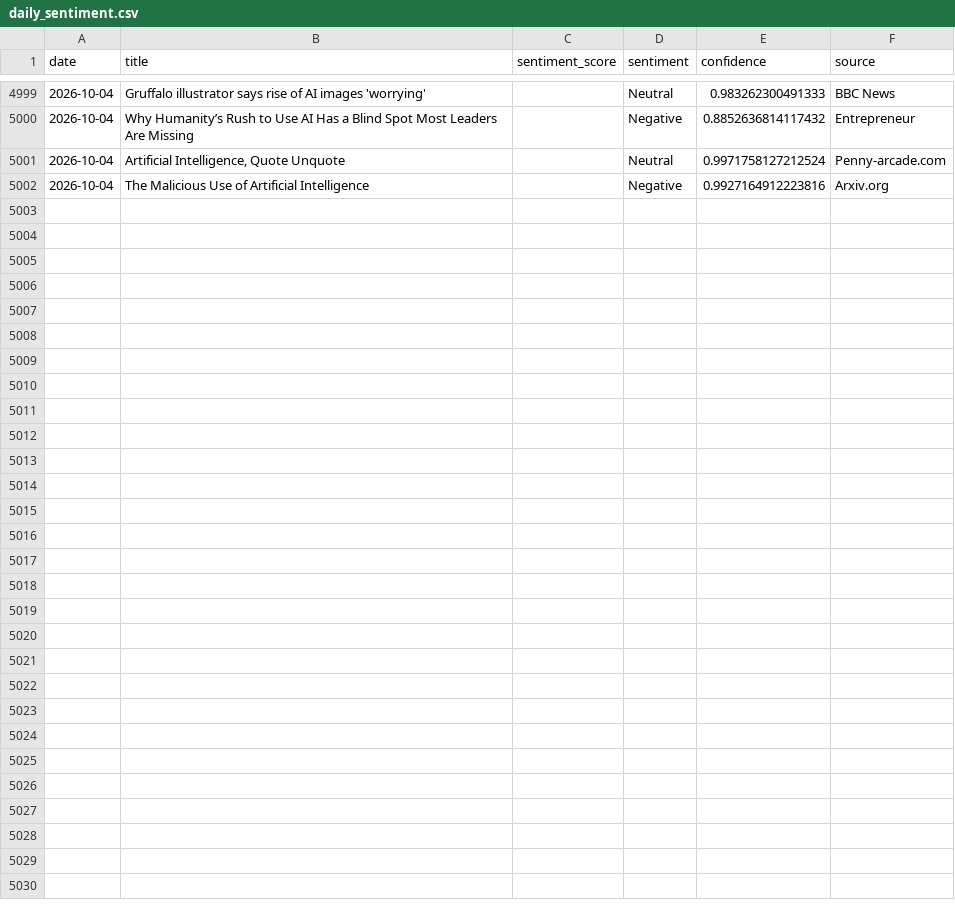
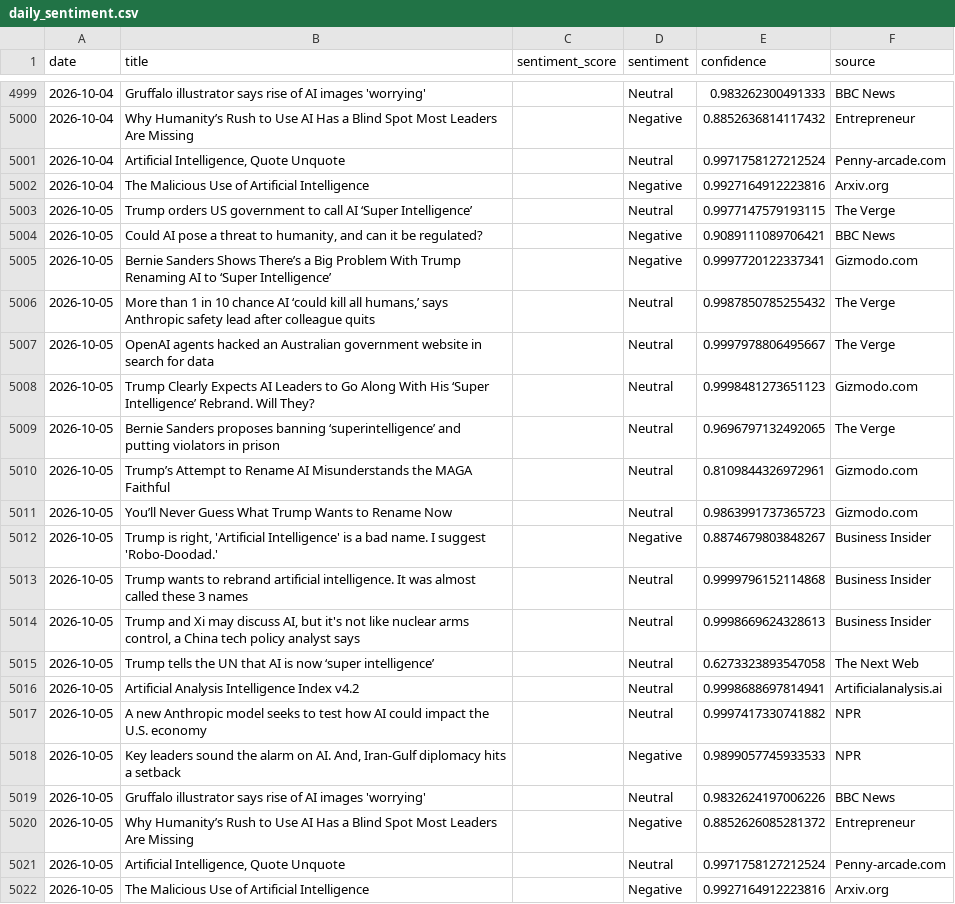
Before and after one commit to pranjalmandhan/AI-Sentiment_Pulse---Automated-News-Analysis-Dashboard, a CSV file: data/daily_sentiment.csv, drawn as a sheet; only a part is shown, gaps mark what is left out; the diff covers the shown part only.

```diff
--- a/data/daily_sentiment.csv
+++ b/data/daily_sentiment.csv
@@ -5002 +5002,21 @@ date,title,sentiment_score,sentiment,confidence,source
 2026-10-04,The Malicious Use of Artificial Intelligence,,Negative,0.9927164912223816,Arxiv.org
+2026-10-05,Trump orders US government to call AI ‘Super Intelligence’,,Neutral,0.9977147579193115,The Verge
+2026-10-05,"Could AI pose a threat to humanity, and can it be regulated?",,Negative,0.9089111089706421,BBC News
+2026-10-05,Bernie Sanders Shows There’s a Big Problem With Trump Renaming AI to ‘Super Intelligence’,,Negative,0.9997720122337341,Gizmodo.com
+2026-10-05,"More than 1 in 10 chance AI ‘could kill all humans,’ says Anthropic safety lead after colleague quits",,Neutral,0.9987850785255432,The Verge
+2026-10-05,OpenAI agents hacked an Australian government website in search for data,,Neutral,0.9997978806495667,The Verge
+2026-10-05,Trump Clearly Expects AI Leaders to Go Along With His ‘Super Intelligence’ Rebrand. Will They?,,Neutral,0.9998481273651123,Gizmodo.com
+2026-10-05,Bernie Sanders proposes banning ‘superintelligence’ and putting violators in prison,,Neutral,0.9696797132492065,The Verge
+2026-10-05,Trump’s Attempt to Rename AI Misunderstands the MAGA Faithful,,Neutral,0.8109844326972961,Gizmodo.com
+2026-10-05,You’ll Never Guess What Trump Wants to Rename Now,,Neutral,0.9863991737365723,Gizmodo.com
+2026-10-05,"Trump is right, 'Artificial Intelligence' is a bad name. I suggest 'Robo-Doodad.'",,Negative,0.8874679803848267,Business Insider
+2026-10-05,Trump wants to rebrand artificial intelligence. It was almost called these 3 names,,Neutral,0.9999796152114868,Business Insider
+2026-10-05,"Trump and Xi may discuss AI, but it's not like nuclear arms control, a China tech policy analyst says",,Neutral,0.9998669624328613,Business Insider
+2026-10-05,Trump tells the UN that AI is now ‘super intelligence’,,Neutral,0.6273323893547058,The Next Web
+2026-10-05,Artificial Analysis Intelligence Index v4.2,,Neutral,0.9998688697814941,Artificialanalysis.ai
+2026-10-05,A new Anthropic model seeks to test how AI could impact the U.S. economy,,Neutral,0.9997417330741882,NPR
+2026-10-05,"Key leaders sound the alarm on AI. And, Iran-Gulf diplomacy hits a setback",,Negative,0.9899057745933533,NPR
+2026-10-05,Gruffalo illustrator says rise of AI images 'worrying',,Neutral,0.9832624197006226,BBC News
+2026-10-05,Why Humanity’s Rush to Use AI Has a Blind Spot Most Leaders Are Missing,,Negative,0.8852626085281372,Entrepreneur
+2026-10-05,"Artificial Intelligence, Quote Unquote",,Neutral,0.9971758127212524,Penny-arcade.com
+2026-10-05,The Malicious Use of Artificial Intelligence,,Negative,0.9927164912223816,Arxiv.org
```
Also changed, not shown: 8 edited cells elsewhere in this file.
